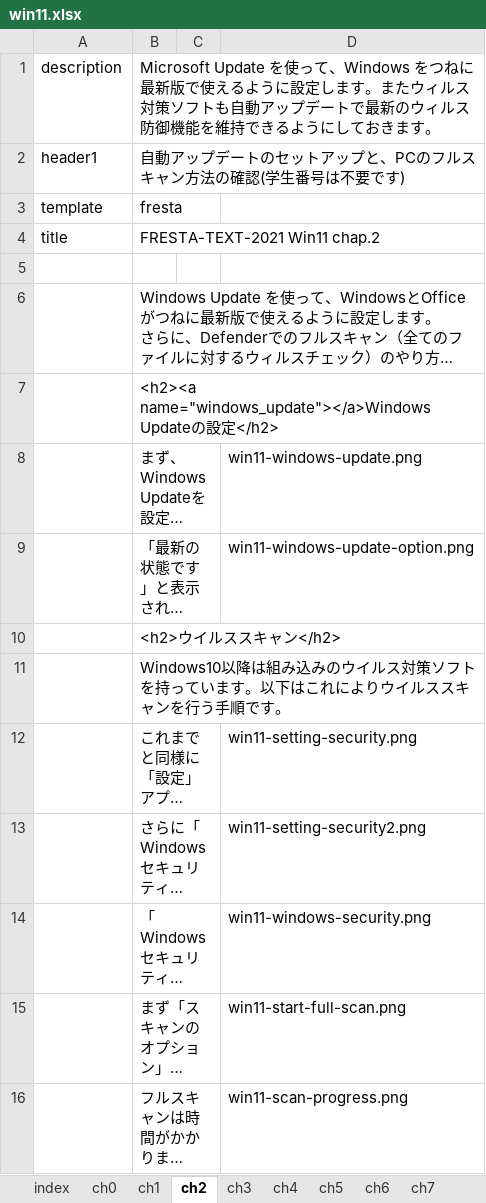
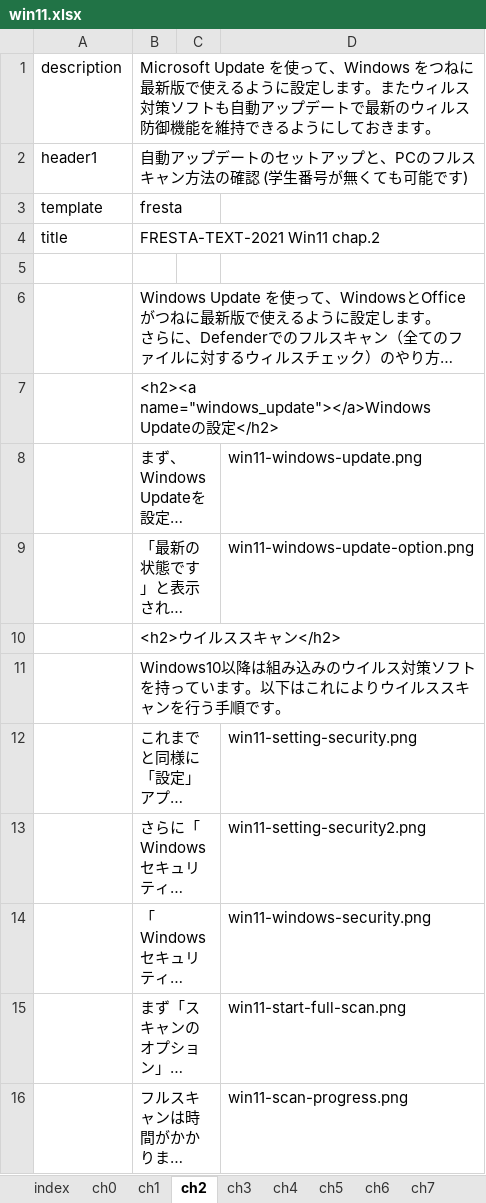
Before and after one commit to gnutar/fresta, an Excel workbook: win11.xlsx, sheet ch2, drawn as a sheet; long unchanged cells end in …; values as stored, in another font and other column widths than the file's, no borders; the diff names each change by its address in the sheet, - before the commit and + after, or states it on an @@ line.

```diff
--- a/win11.xlsx (sheet ch2)
+++ b/win11.xlsx (sheet ch2)
-B2: 自動アップデートのセットアップと、PCのフルスキャン方法の確認(学生番号は不要です)
+B2: 自動アップデートのセットアップと、PCのフルスキャン方法の確認 (学生番号が無くても可能です)
```
Also changed, not shown: sheet ch1, sheet ch0.
